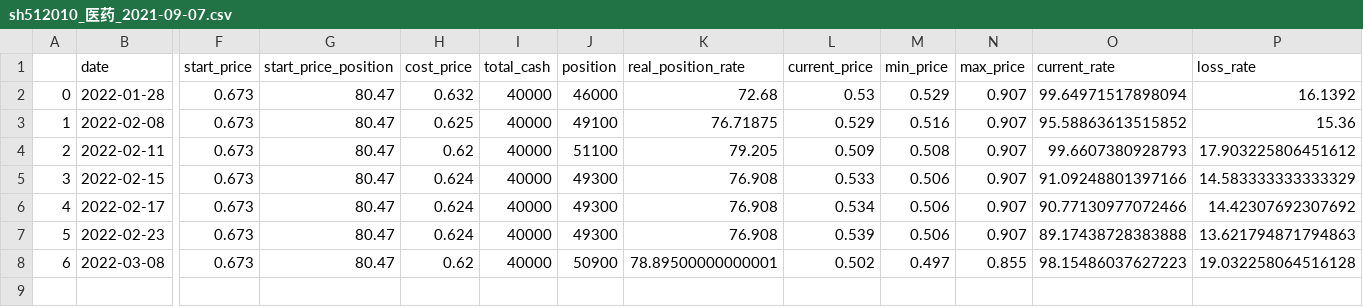
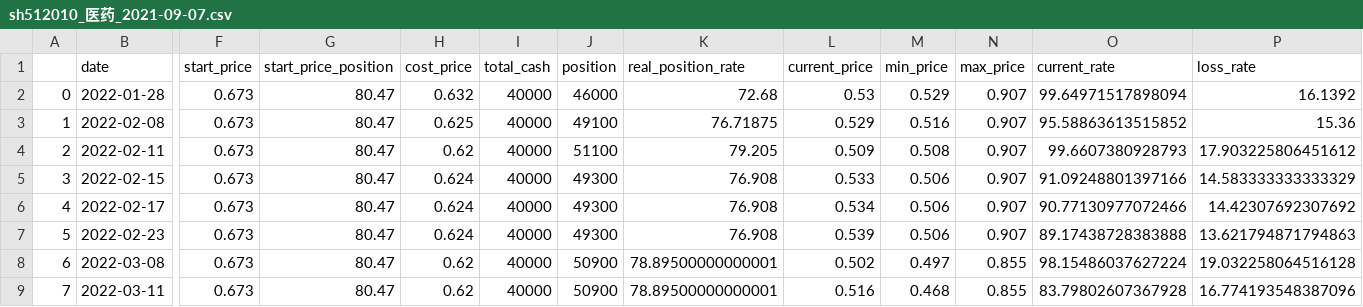
Before and after one commit to codemilestones/etf-quant, a CSV file: trade_cycle/cycle_history/sh512010_医药_2021-09-07.csv, drawn as a sheet; only a part is shown, gaps mark what is left out; rows hold the shown columns only; the diff names each change by its address in the sheet, - before the commit and + after, or states it on an @@ line.

```diff
--- a/trade_cycle/cycle_history/sh512010_医药_2021-09-07.csv
+++ b/trade_cycle/cycle_history/sh512010_医药_2021-09-07.csv
-O8 (current_rate): 98.15486037627223
+O8 (current_rate): 98.15486037627224
+row 9: 7 | 2022-03-11 | 0.673 | 80.47 | 0.62 | 40000 | 50900 | 78.89500000000001 | 0.516 | 0.468 | 0.855 | 83.79802607367928 | 16.774193548387096
```
Also changed, not shown: trade_cycle/cycle_history/sh510500_500ETF(高位网格)_2021-10-26.csv, trade_cycle/cycle_history/sh512690_白酒_2022-01-14.csv, 7 other files.
